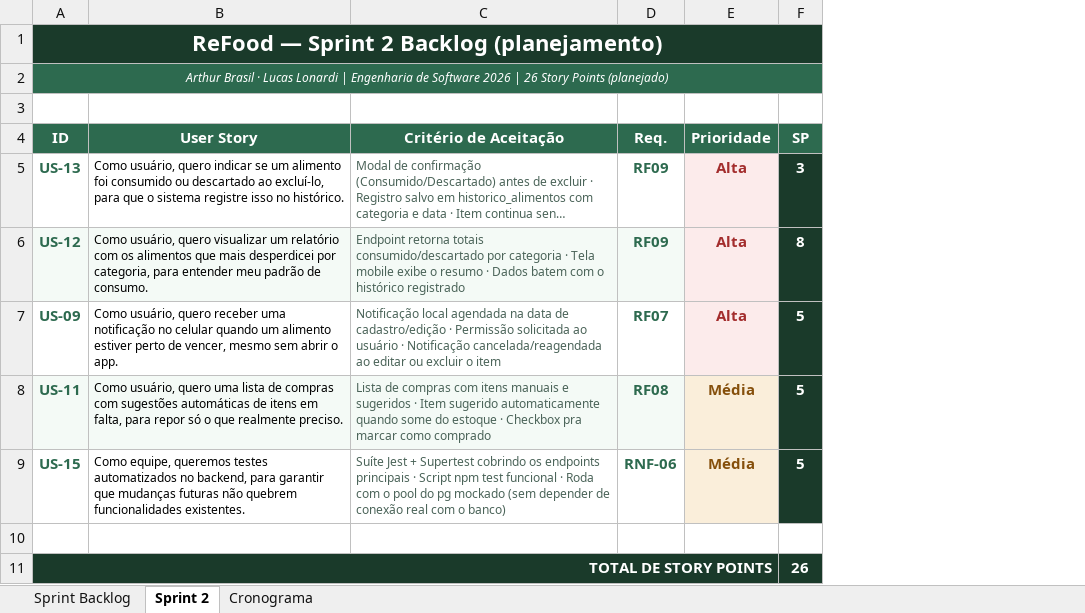
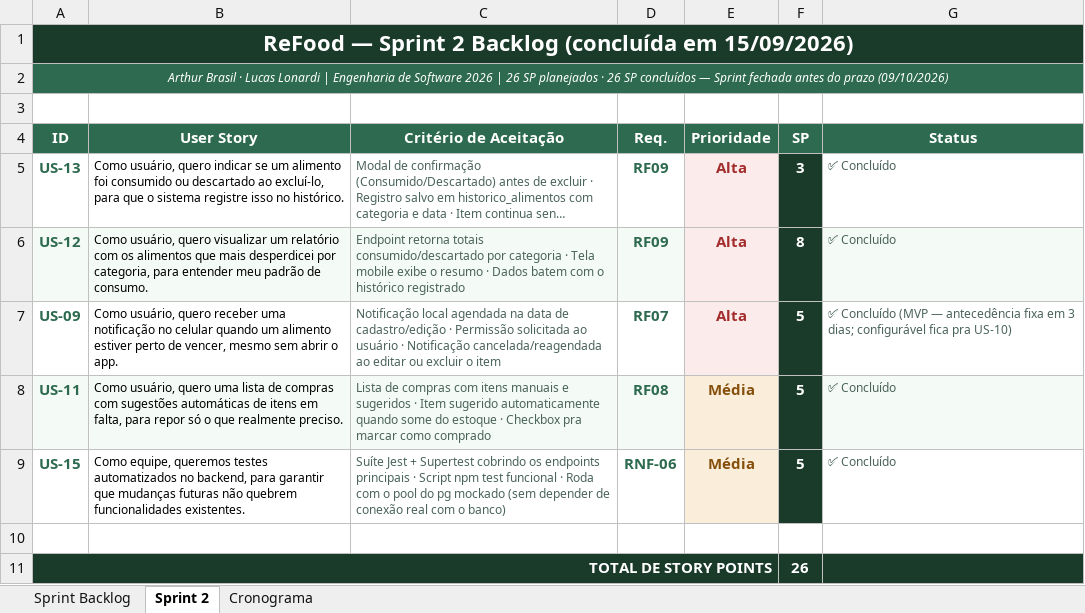
Before and after one commit to arthur-brasil/REFOOD, an Excel workbook: docs/ReFood_SprintBacklog.xlsx, sheet Sprint 2, drawn as a sheet; long unchanged cells end in …; values as stored, in another font and other column widths than the file's, no borders; the diff names each change by its address in the sheet, - before the commit and + after, or states it on an @@ line.

Commit message:
docs: fecha Sprint 2 na planilha e restaura abas Sprint 1 e Cronograma

```diff
--- a/docs/ReFood_SprintBacklog.xlsx (sheet Sprint 2)
+++ b/docs/ReFood_SprintBacklog.xlsx (sheet Sprint 2)
+column G (Status), rows 5-9: ✅ Concluído | ✅ Concluído | ✅ Concluído (MVP — antecedência fixa em 3 dias; configurável fica pra US-10) | ✅ Concluído | ✅ Concluído
-A1 (ID): …2 Backlog (planejamento)
+A1 (ID): …2 Backlog (concluída em 15/09/2026)
-B1:F1 fill: #1A3A2A
+B1:F1 fill: none
-A2 (ID): …| 26 Story Points (planejado)
+A2 (ID): …| 26 SP planejados · 26 SP concluídos — Sprint fechada antes do prazo (09/10/2026)
-B2:F2 fill: #2D6A4F
+B2:F2 fill: none
-B11:E11 fill: #1A3A2A
+B11:E11 fill: none
```
Also changed, not shown: sheet Sprint Backlog, sheet Cronograma.
